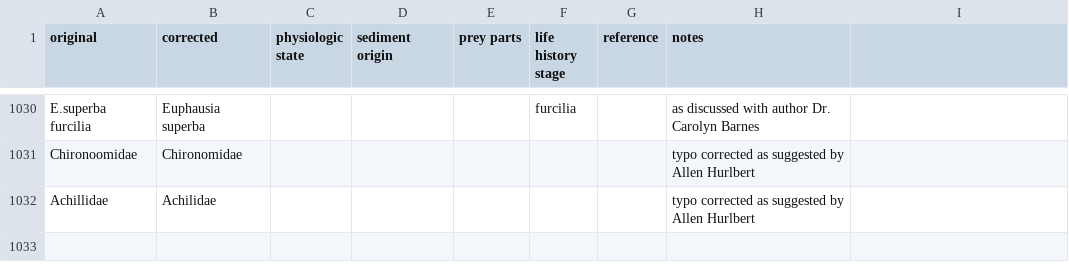
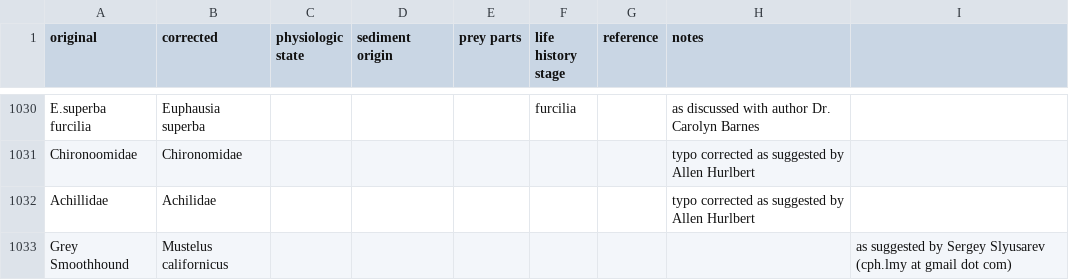
Before and after one commit to globalbioticinteractions/globalbioticinteractions, a CSV file: eol-globi-data-tool/src/main/resources/org/eol/globi/data/taxon/taxonNameCorrections.csv, drawn as a sheet; only a part is shown, gaps mark what is left out.

```diff
--- a/eol-globi-data-tool/src/main/resources/org/eol/globi/data/taxon/taxonNameCorrections.csv
+++ b/eol-globi-data-tool/src/main/resources/org/eol/globi/data/taxon/taxonNameCorrections.csv
@@ -1032 +1032,2 @@ Chironoomidae,Chironomidae,,,,,,typo corrected as suggested by Allen Hurlbert
 Achillidae,Achilidae,,,,,,typo corrected as suggested by Allen Hurlbert
+Grey Smoothhound,Mustelus californicus,,,,,,,as suggested by Sergey Slyusarev (cph.lmy at gmail dot com)
```
Also changed, not shown: 2 other files.
